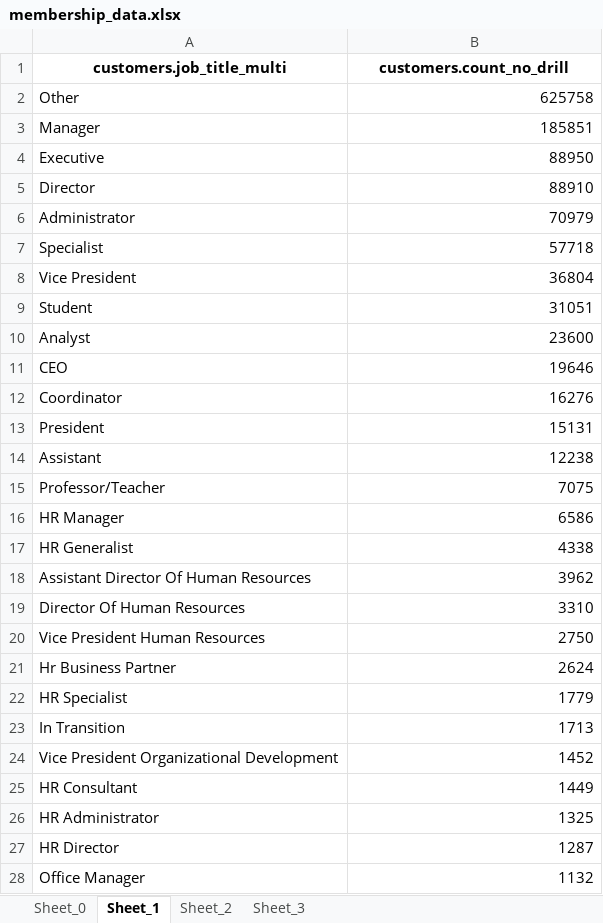
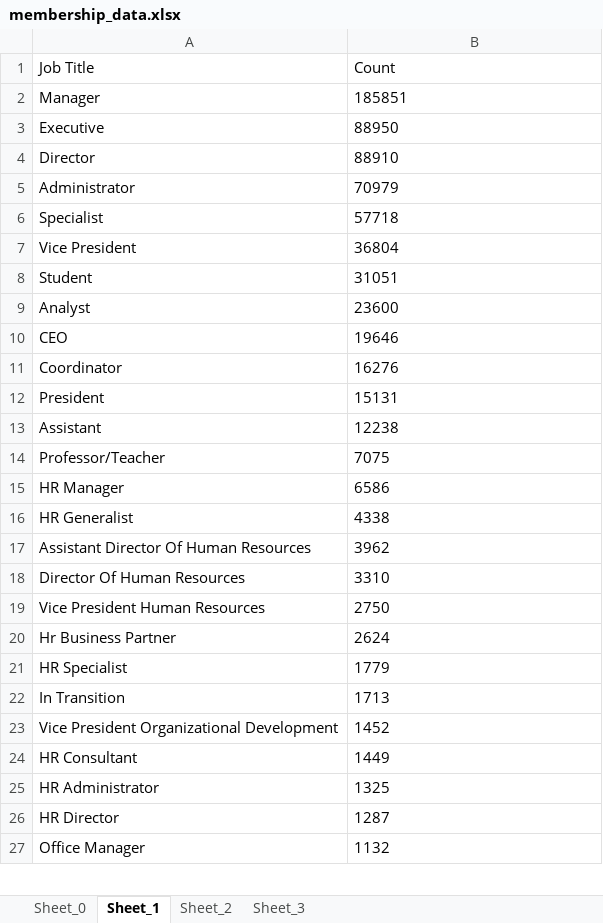
Before and after one commit to wellsbury/hello-app, an Excel workbook: membership_data.xlsx, sheet Sheet_1, drawn as a sheet; only a part is shown; values as stored, in another font and other column widths than the file's, no borders; removed rows and columns are numbered as before the commit, all else as after; the diff covers the shown part only; the diff names each change by its address in the sheet, - before the commit and + after, or states it on an @@ line.

```diff
--- a/membership_data.xlsx (sheet Sheet_1)
+++ b/membership_data.xlsx (sheet Sheet_1)
-row 1: customers.job_title_multi | customers.count_no_drill
-row 2: Other | 625758
+row 1: Job Title | Count
-B2:B27 alignment: right
+B2:B27 alignment: left
```
Also changed, not shown: cell formats elsewhere in this sheet, sheet Sheet_2, sheet Sheet_3, sheet Sheet_0, 1 other file.
